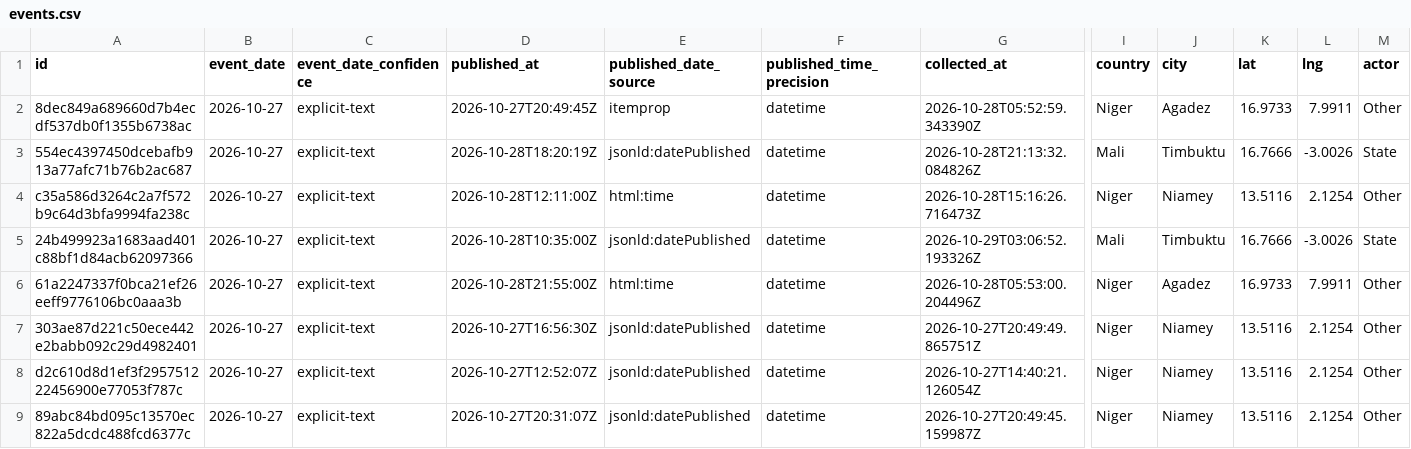
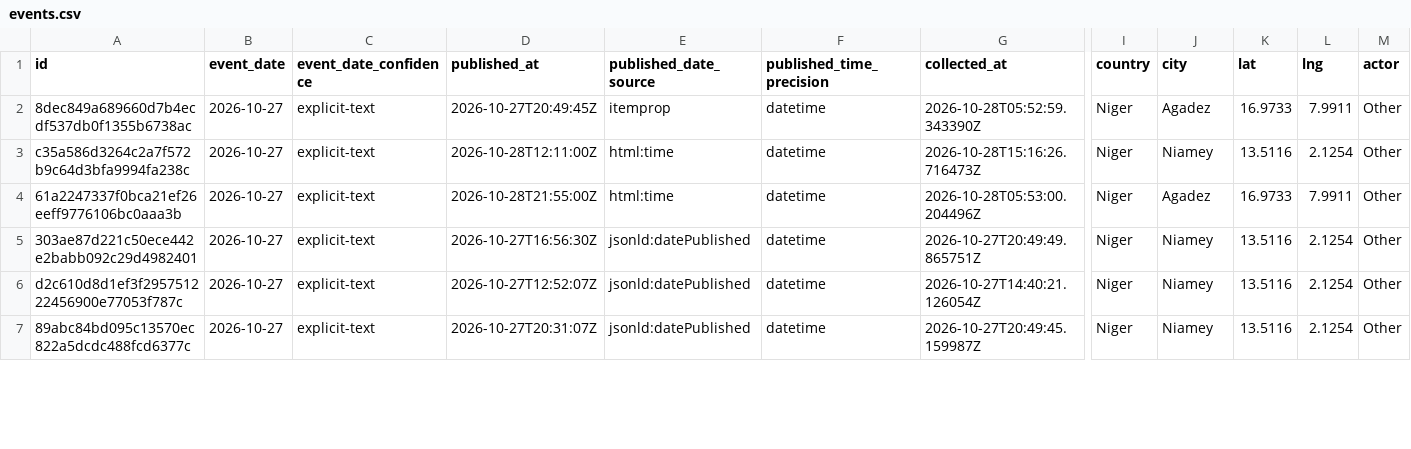
Before and after one commit to mosescosta33/sahel-data-collection, a CSV file: data/events.csv, drawn as a sheet; only a part is shown, gaps mark what is left out; removed rows and columns are numbered as before the commit, all else as after; rows hold the shown columns only; the diff covers the shown part only; the diff names each change by its address in the sheet, - before the commit and + after, or states it on an @@ line.

```diff
--- a/data/events.csv
+++ b/data/events.csv
-row 3: 554ec4397450dcebafb913a77afc71b76b2ac687 | 2026-10-27 | explicit-text | 2026-10-28T18:20:19Z | jsonld:datePublished | datetime | 2026-10-28T21:13:32.084826Z | Mali | Timbuktu | 16.7666 | -3.0026 | State
-row 5: 24b499923a1683aad401c88bf1d84acb62097366 | 2026-10-27 | explicit-text | 2026-10-28T10:35:00Z | jsonld:datePublished | datetime | 2026-10-29T03:06:52.193326Z | Mali | Timbuktu | 16.7666 | -3.0026 | State
```
Also changed, not shown: 2 added rows and 2 edited cells elsewhere in this file, 18 other files.
